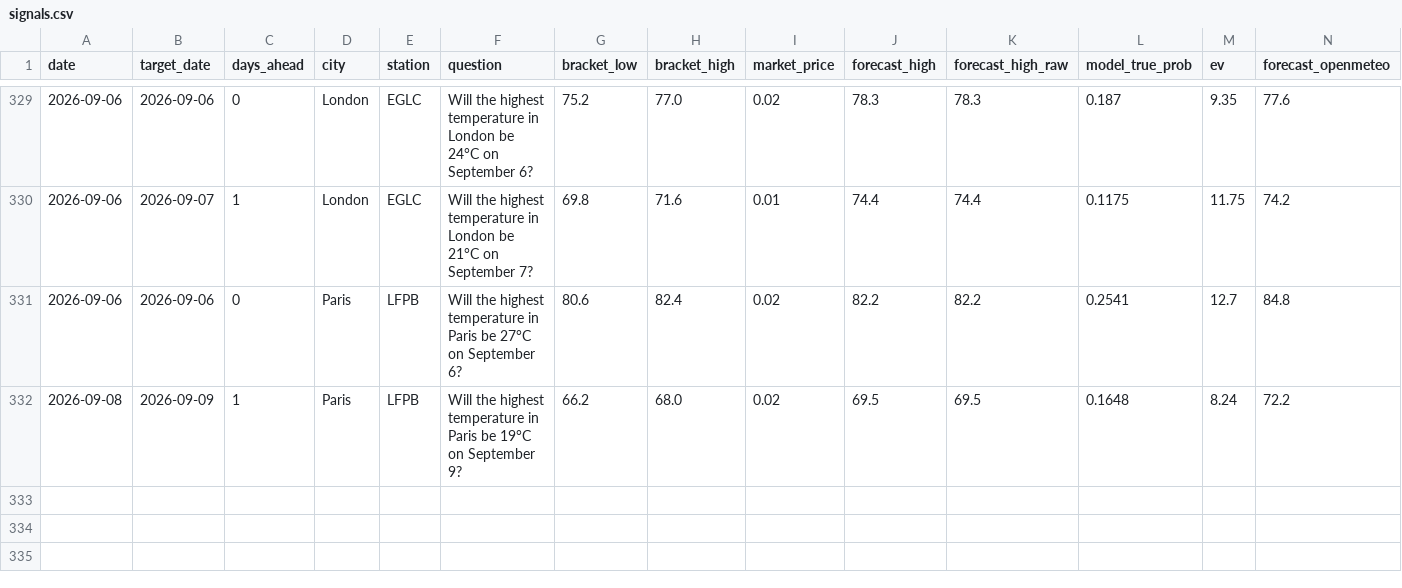
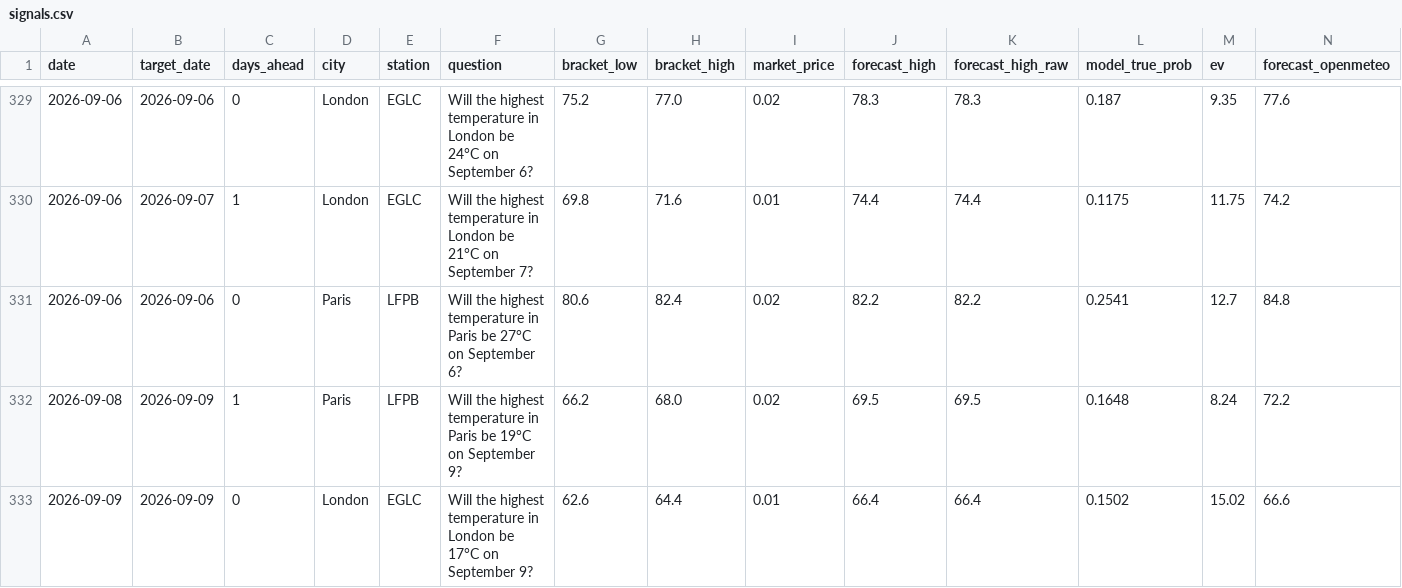
Before and after one commit to sdnwrd/PolyWeather, a CSV file: data/signals.csv, drawn as a sheet; only a part is shown, gaps mark what is left out; rows hold the shown columns only; the diff names each change by its address in the sheet, - before the commit and + after, or states it on an @@ line.

```diff
--- a/data/signals.csv
+++ b/data/signals.csv
+row 333: 2026-09-09 | 2026-09-09 | 0 | London | EGLC | Will the highest temperature in London be 17°C on September 9? | 62.6 | 64.4 | 0.01 | 66.4 | 66.4 | 0.1502 | 15.02 | 66.6
```
Also changed, not shown: 6 other files.
